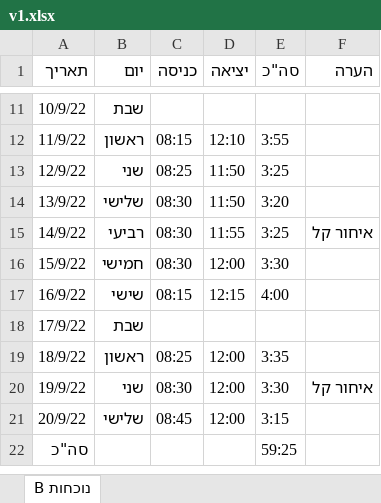
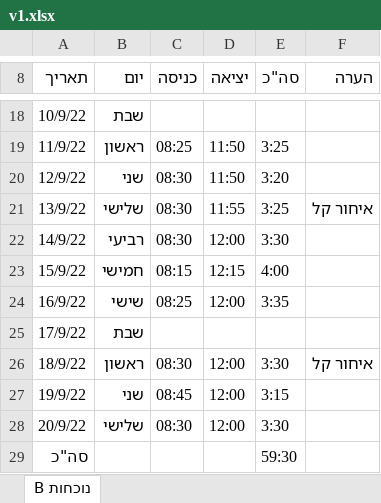
Before and after one commit to Rivka445/pdf-attendance-processor, an Excel workbook: export/n_r_5_n/v1.xlsx, sheet נוכחות B, drawn as a sheet; only a part is shown, gaps mark what is left out; values as stored, in another font and other column widths than the file's, no cell formats; addresses are those after the commit; the diff covers the shown part only; the diff names each change by its address in the sheet, - before the commit and + after, or states it on an @@ line.

```diff
--- a/export/n_r_5_n/v1.xlsx (sheet נוכחות B)
+++ b/export/n_r_5_n/v1.xlsx (sheet נוכחות B)
-C19 (כניסה): 08:15
+C19 (כניסה): 08:25
-D19 (יציאה): 12:10
+D19 (יציאה): 11:50
-E19 (סה"כ): 3:55
+E19 (סה"כ): 3:25
-C20 (כניסה): 08:25
+C20 (כניסה): 08:30
-E20 (סה"כ): 3:25
+E20 (סה"כ): 3:20
-D21 (יציאה): 11:50
+D21 (יציאה): 11:55
-E21 (סה"כ): 3:20
+E21 (סה"כ): 3:25
-F21 (הערה): (empty)
+F21 (הערה): איחור קל
-D22 (יציאה): 11:55
+D22 (יציאה): 12:00
-E22 (סה"כ): 3:25
+E22 (סה"כ): 3:30
-F22 (הערה): איחור קל
+F22 (הערה): (empty)
-C23 (כניסה): 08:30
+C23 (כניסה): 08:15
-D23 (יציאה): 12:00
+D23 (יציאה): 12:15
-E23 (סה"כ): 3:30
+E23 (סה"כ): 4:00
-C24 (כניסה): 08:15
+C24 (כניסה): 08:25
-D24 (יציאה): 12:15
+D24 (יציאה): 12:00
-E24 (סה"כ): 4:00
+E24 (סה"כ): 3:35
-C26 (כניסה): 08:25
+C26 (כניסה): 08:30
-E26 (סה"כ): 3:35
+E26 (סה"כ): 3:30
-F26 (הערה): (empty)
+F26 (הערה): איחור קל
-C27 (כניסה): 08:30
+C27 (כניסה): 08:45
-E27 (סה"כ): 3:30
+E27 (סה"כ): 3:15
-F27 (הערה): איחור קל
+F27 (הערה): (empty)
-C28 (כניסה): 08:45
+C28 (כניסה): 08:30
-E28 (סה"כ): 3:15
+E28 (סה"כ): 3:30
-E29 (סה"כ): 59:25
+E29 (סה"כ): 59:30
```
Also changed, not shown: 7 added rows and 24 edited cells elsewhere in this sheet, cell formats, export/a_r_9/v1.xlsx, export/a_r_9/v2.xlsx, 48 other files.
